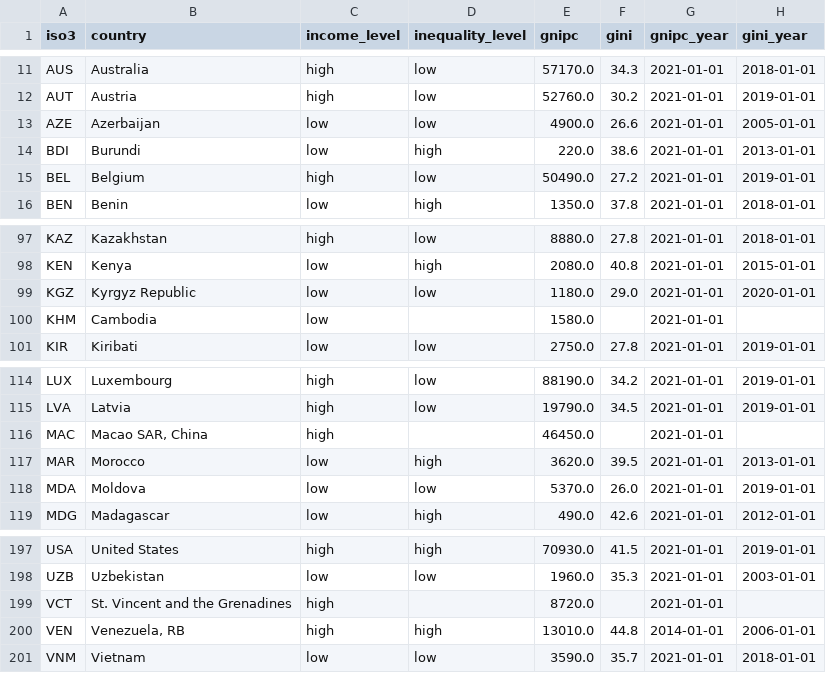
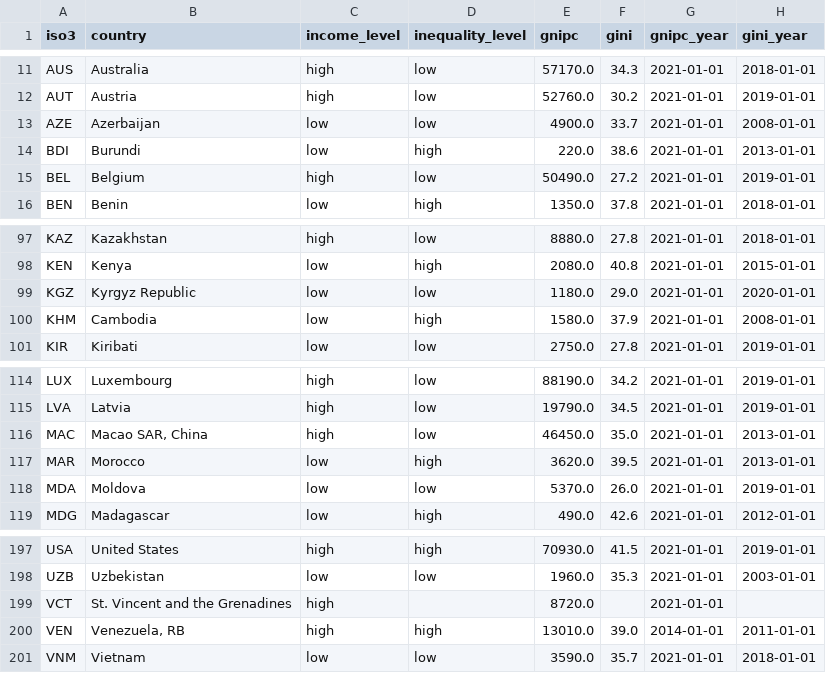
Before and after one commit to Tom-Whittington/Femicide_analysis, a CSV file: processed_data/eco_dichot.csv, drawn as a sheet; only a part is shown, gaps mark what is left out; the diff covers the shown part only.

```diff
--- a/processed_data/eco_dichot.csv
+++ b/processed_data/eco_dichot.csv
@@ -12,3 +12,3 @@ AUS,Australia,high,low,57170.0,34.3,2021-01-01,2018-01-01
 AUT,Austria,high,low,52760.0,30.2,2021-01-01,2019-01-01
-AZE,Azerbaijan,low,low,4900.0,26.6,2021-01-01,2005-01-01
+AZE,Azerbaijan,low,low,4900.0,33.7,2021-01-01,2008-01-01
 BDI,Burundi,low,high,220.0,38.6,2021-01-01,2013-01-01
@@ -99,3 +99,3 @@ KEN,Kenya,low,high,2080.0,40.8,2021-01-01,2015-01-01
 KGZ,Kyrgyz Republic,low,low,1180.0,29.0,2021-01-01,2020-01-01
-KHM,Cambodia,low,,1580.0,,2021-01-01,
+KHM,Cambodia,low,high,1580.0,37.9,2021-01-01,2008-01-01
 KIR,Kiribati,low,low,2750.0,27.8,2021-01-01,2019-01-01
@@ -115,3 +115,3 @@ LUX,Luxembourg,high,low,88190.0,34.2,2021-01-01,2019-01-01
 LVA,Latvia,high,low,19790.0,34.5,2021-01-01,2019-01-01
-MAC,"Macao SAR, China",high,,46450.0,,2021-01-01,
+MAC,"Macao SAR, China",high,low,46450.0,35.0,2021-01-01,2013-01-01
 MAR,Morocco,low,high,3620.0,39.5,2021-01-01,2013-01-01
@@ -199,3 +199,3 @@ UZB,Uzbekistan,low,low,1960.0,35.3,2021-01-01,2003-01-01
 VCT,St. Vincent and the Grenadines,high,,8720.0,,2021-01-01,
-VEN,"Venezuela, RB",high,high,13010.0,44.8,2014-01-01,2006-01-01
+VEN,"Venezuela, RB",high,high,13010.0,39.0,2014-01-01,2011-01-01
 VNM,Vietnam,low,low,3590.0,35.7,2021-01-01,2018-01-01
```
Also changed, not shown: 25 edited cells elsewhere in this file, processed_data/wb_cia_economic_all_rows.csv, 9 other files.
